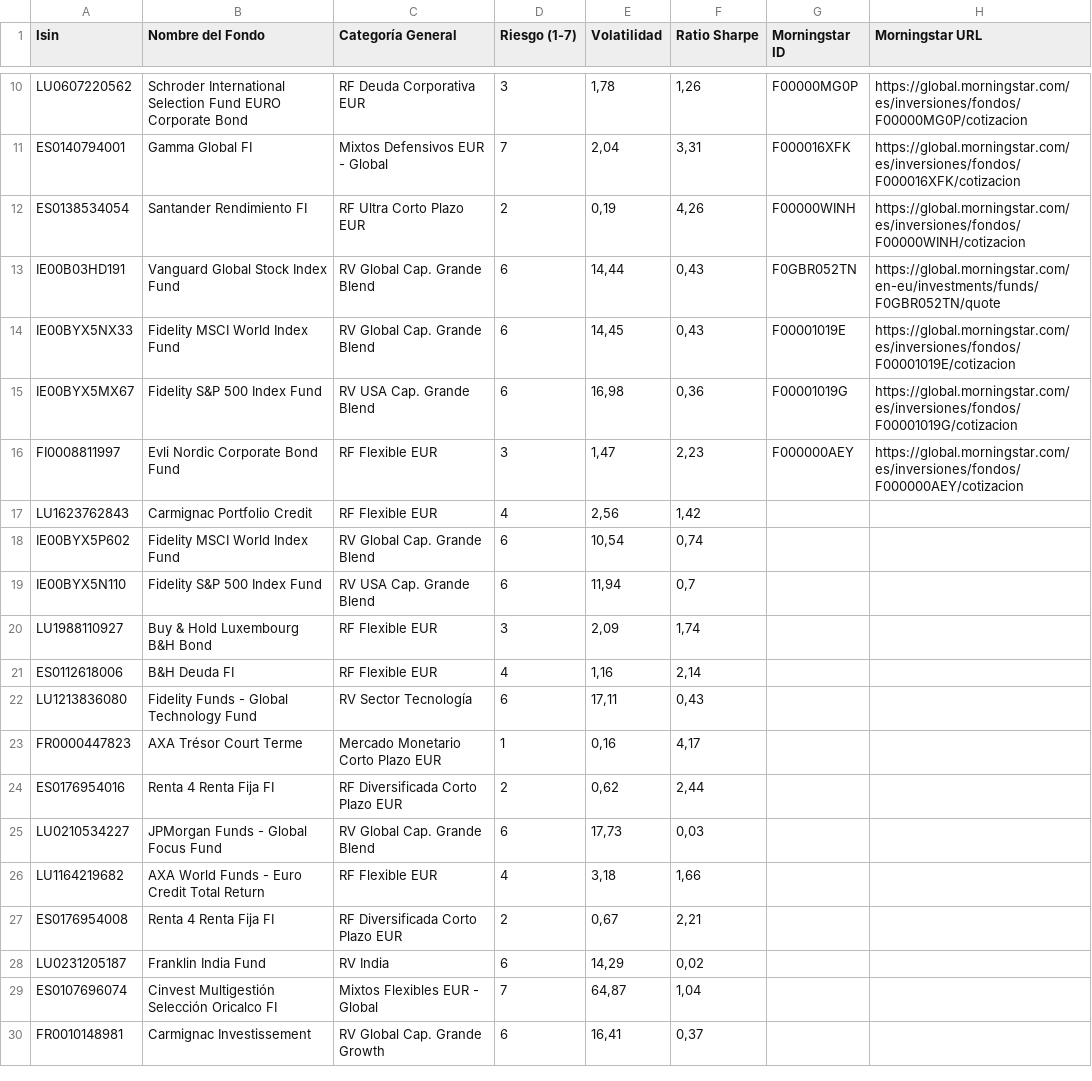
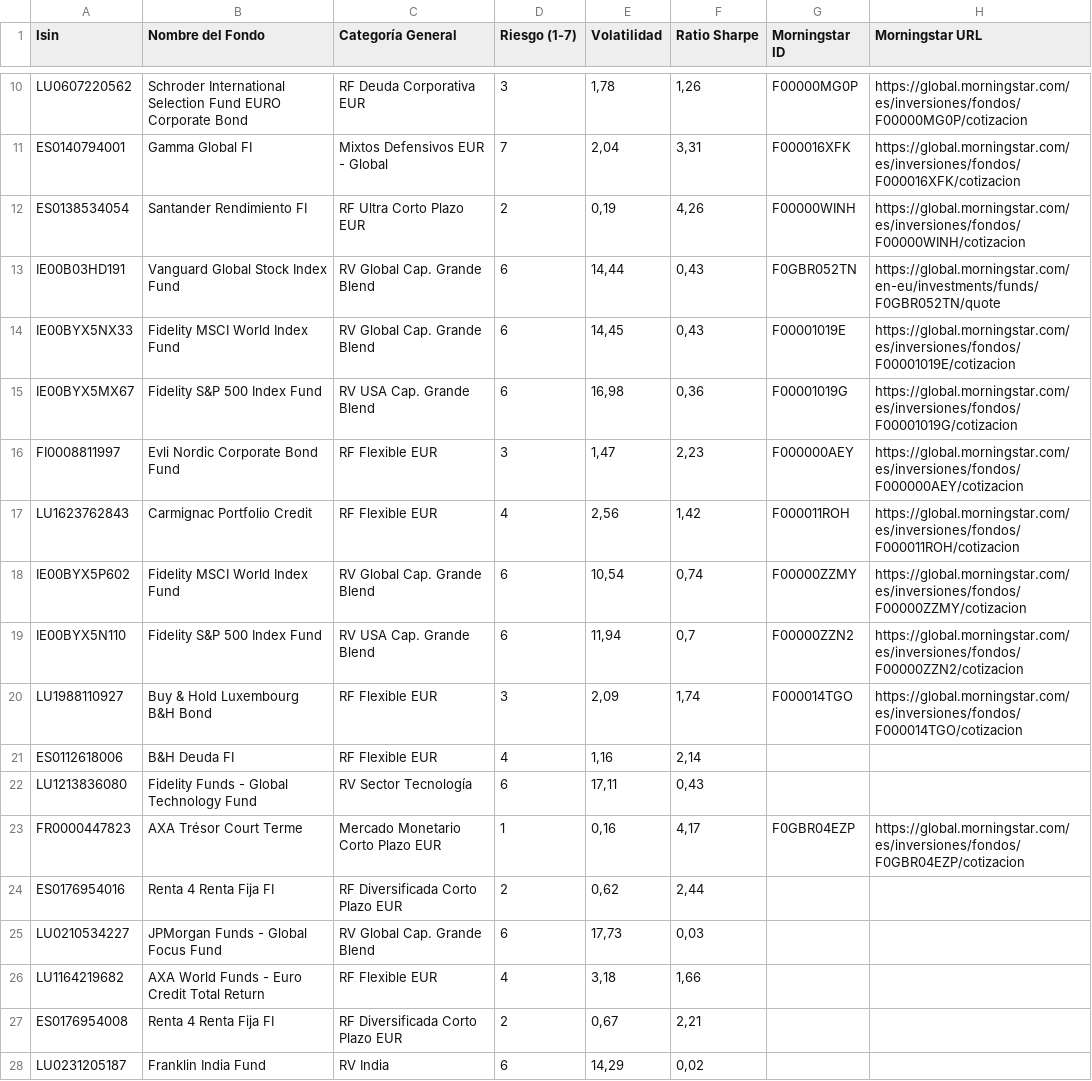
Before and after one commit to huuff/ghetto-xray, a CSV file: data/funds.csv, drawn as a sheet; only a part is shown, gaps mark what is left out; the shorter side is filled out with more unchanged rows.

Commit message:
feat: a few more funds

```diff
--- a/data/funds.csv
+++ b/data/funds.csv
@@ -16,9 +16,9 @@ IE00BYX5MX67,Fidelity S&P 500 Index Fund,RV USA Cap. Grande Blend,6,"16,98","0,3
 FI0008811997,Evli Nordic Corporate Bond Fund,RF Flexible EUR,3,"1,47","2,23",F000000AEY,https://global.morningstar.com/es/inversiones/fondos/F000000AEY/cotizacion
-LU1623762843,Carmignac Portfolio Credit,RF Flexible EUR,4,"2,56","1,42",,
-IE00BYX5P602,Fidelity MSCI World Index Fund,RV Global Cap. Grande Blend,6,"10,54","0,74",,
-IE00BYX5N110,Fidelity S&P 500 Index Fund,RV USA Cap. Grande Blend,6,"11,94","0,7",,
-LU1988110927,Buy & Hold Luxembourg B&H Bond,RF Flexible EUR,3,"2,09","1,74",,
+LU1623762843,Carmignac Portfolio Credit,RF Flexible EUR,4,"2,56","1,42",F000011ROH,https://global.morningstar.com/es/inversiones/fondos/F000011ROH/cotizacion
+IE00BYX5P602,Fidelity MSCI World Index Fund,RV Global Cap. Grande Blend,6,"10,54","0,74",F00000ZZMY,https://global.morningstar.com/es/inversiones/fondos/F00000ZZMY/cotizacion
+IE00BYX5N110,Fidelity S&P 500 Index Fund,RV USA Cap. Grande Blend,6,"11,94","0,7",F00000ZZN2,https://global.morningstar.com/es/inversiones/fondos/F00000ZZN2/cotizacion
+LU1988110927,Buy & Hold Luxembourg B&H Bond,RF Flexible EUR,3,"2,09","1,74",F000014TGO,https://global.morningstar.com/es/inversiones/fondos/F000014TGO/cotizacion
 ES0112618006,B&H Deuda FI,RF Flexible EUR,4,"1,16","2,14",,
 LU1213836080,Fidelity Funds - Global Technology Fund,RV Sector Tecnología,6,"17,11","0,43",,
-FR0000447823,AXA Trésor Court Terme,Mercado Monetario Corto Plazo EUR,1,"0,16","4,17",,
+FR0000447823,AXA Trésor Court Terme,Mercado Monetario Corto Plazo EUR,1,"0,16","4,17",F0GBR04EZP,https://global.morningstar.com/es/inversiones/fondos/F0GBR04EZP/cotizacion
 ES0176954016,Renta 4 Renta Fija FI,RF Diversificada Corto Plazo EUR,2,"0,62","2,44",,
```
